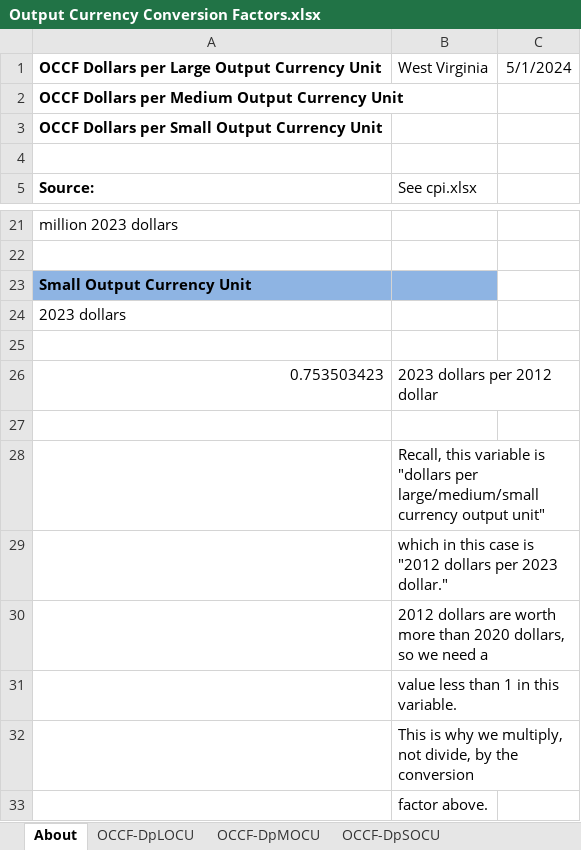
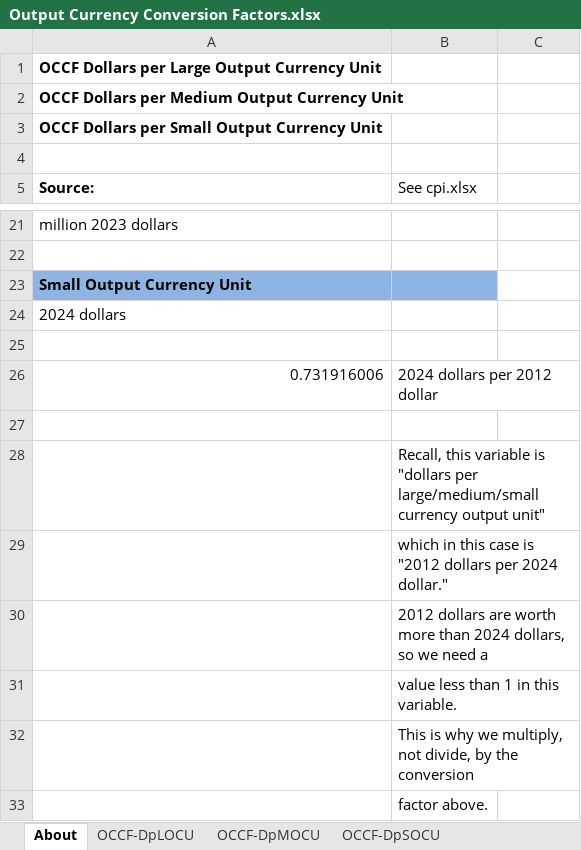
Before and after one commit to EnergyInnovation/eps-westvirginia, an Excel workbook: InputData/web-app/OCCF/Output Currency Conversion Factors.xlsx, sheet About, drawn as a sheet; only a part is shown, gaps mark what is left out; values as stored, in another font and other column widths than the file's, no borders; removed rows and columns are numbered as before the commit, all else as after; the diff names each change by its address in the sheet, - before the commit and + after, or states it on an @@ line.

```diff
--- a/InputData/web-app/OCCF/Output Currency Conversion Factors.xlsx (sheet About)
+++ b/InputData/web-app/OCCF/Output Currency Conversion Factors.xlsx (sheet About)
-B1 (See cpi.xlsx): West Virginia
+B1 (See cpi.xlsx): (empty)
-C1: 5/1/2024
+C1: (empty)
-A24 (Source:): 2023 dollars
+A24 (Source:): 2024 dollars
-row 26: 0.753503423 | 2023 dollars per 2012 dollar
+row 26: 0.731916006 | 2024 dollars per 2012 dollar
-B29 (See cpi.xlsx): …dollars per 2023 dollar."
+B29 (See cpi.xlsx): …dollars per 2024 dollar."
-B30 (See cpi.xlsx): …more than 2020 dollars, so…
+B30 (See cpi.xlsx): …more than 2024 dollars, so…
```
Also changed, not shown: sheet OCCF-DpSOCU, sheet OCCF-DpLOCU, sheet OCCF-DpMOCU, 34 other files.
